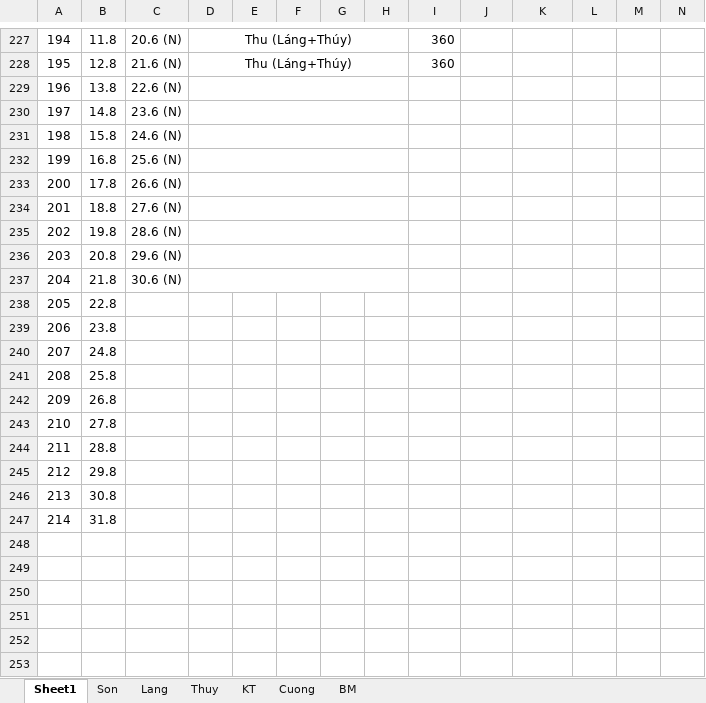
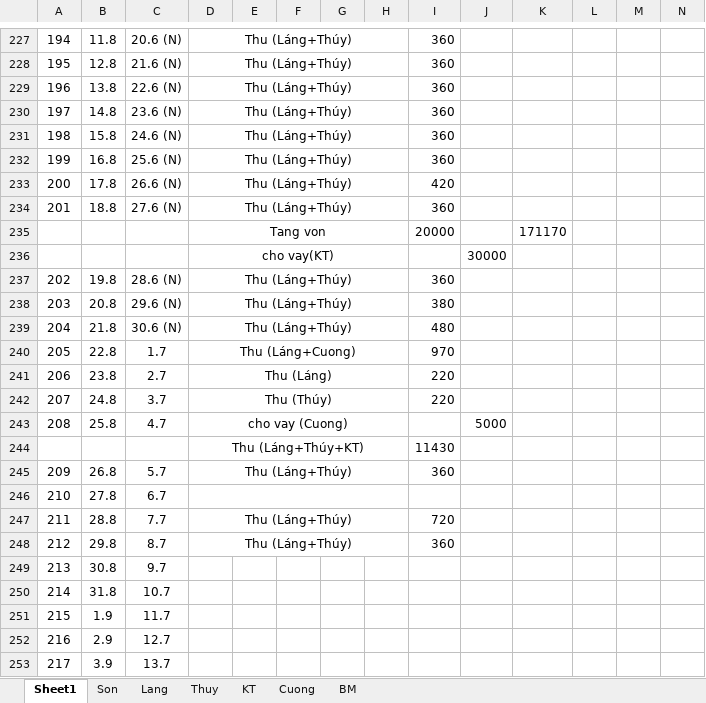
Before and after one commit to Hubitga/Hubito, an Excel workbook: Số Cái .xlsx, sheet Sheet1, drawn as a sheet; only a part is shown, gaps mark what is left out; values as stored, in another font and other column widths than the file's, no borders; removed rows and columns are numbered as before the commit, all else as after; rows hold the shown columns only; the diff covers the shown part only; the diff names each change by its address in the sheet, - before the commit and + after, or states it on an @@ line.

```diff
--- a/Số Cái .xlsx (sheet Sheet1)
+++ b/Số Cái .xlsx (sheet Sheet1)
-D229:D234: (empty)
+D229:D234: Thu (Láng+Thúy)
-I229:I232: (empty)
+I229:I232: 360
-I233: (empty)
+I233: 420
-I234: (empty)
+I234: 360
+row 235:  |  |  | Tang von |  |  |  |  | 20000 |  | 171170
+row 236:  |  |  | cho vay(KT) |  |  |  |  |  | 30000
-D237:D239: (empty)
+D237:D239: Thu (Láng+Thúy)
-I237: (empty)
+I237: 360
-I238: (empty)
+I238: 380
-I239: (empty)
+I239: 480
-row 238: 205 | 22.8
-row 239: 206 | 23.8
-row 240: 207 | 24.8
-row 241: 208 | 25.8
-row 242: 209 | 26.8
+row 240: 205 | 22.8 | 1.7 | Thu (Láng+Cuong) |  |  |  |  | 970
+row 241: 206 | 23.8 | 2.7 | Thu (Láng) |  |  |  |  | 220
+row 242: 207 | 24.8 | 3.7 | Thu (Thúy) |  |  |  |  | 220
+row 243: 208 | 25.8 | 4.7 | cho vay (Cuong) |  |  |  |  |  | 5000
+row 244:  |  |  | Thu (Láng+Thúy+KT) |  |  |  |  | 11430
+row 245: 209 | 26.8 | 5.7 | Thu (Láng+Thúy) |  |  |  |  | 360
-C246: (empty)
+C246: 6.7
+D246:H246 merged
-row 244: 211 | 28.8
-row 245: 212 | 29.8
+row 247: 211 | 28.8 | 7.7 | Thu (Láng+Thúy) |  |  |  |  | 720
+row 248: 212 | 29.8 | 8.7 | Thu (Láng+Thúy) |  |  |  |  | 360
-C249: (empty)
+C249: 9.7
-C250: (empty)
+C250: 10.7
+row 251: 215 | 1.9 | 11.7
+row 252: 216 | 2.9 | 12.7
+row 253: 217 | 3.9 | 13.7
```
Also changed, not shown: 206 added rows and 9 edited cells elsewhere in this sheet, sheet Lang, sheet Thuy, sheet Cuong, sheet KT, formulas that keep their value.
